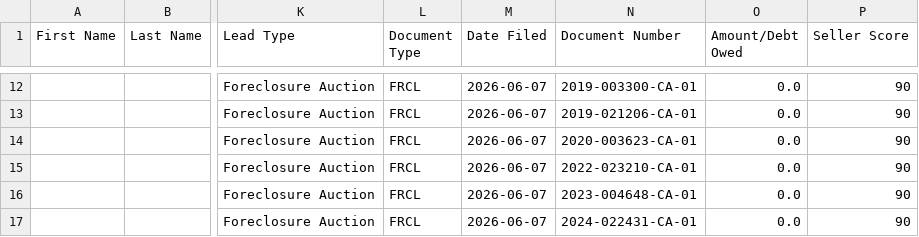
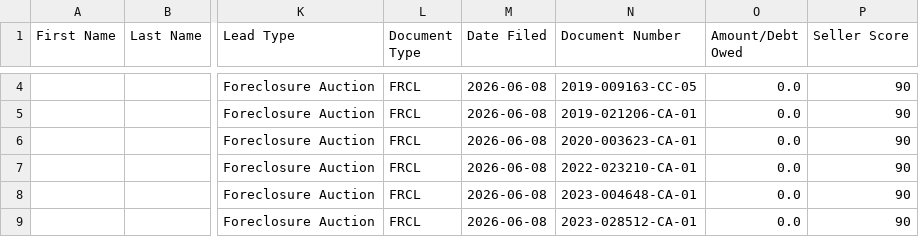
Before and after one commit to dwd1234-a11y/Miami-Dade---Intel, a CSV file: data/ghl_export.csv, drawn as a sheet; only a part is shown, gaps mark what is left out; addresses are those after the commit; the diff covers the shown part only; the diff names each change by its address in the sheet, - before the commit and + after, or states it on an @@ line.

```diff
--- a/data/ghl_export.csv
+++ b/data/ghl_export.csv
-M4:M9 (Date Filed): 2026-06-07
+M4:M9 (Date Filed): 2026-06-08
-N4 (Document Number): 2019-003300-CA-01
+N4 (Document Number): 2019-009163-CC-05
-N9 (Document Number): 2024-022431-CA-01
+N9 (Document Number): 2023-028512-CA-01
```
Also changed, not shown: 10 removed rows and 9 edited cells elsewhere in this file, 2 other files.
